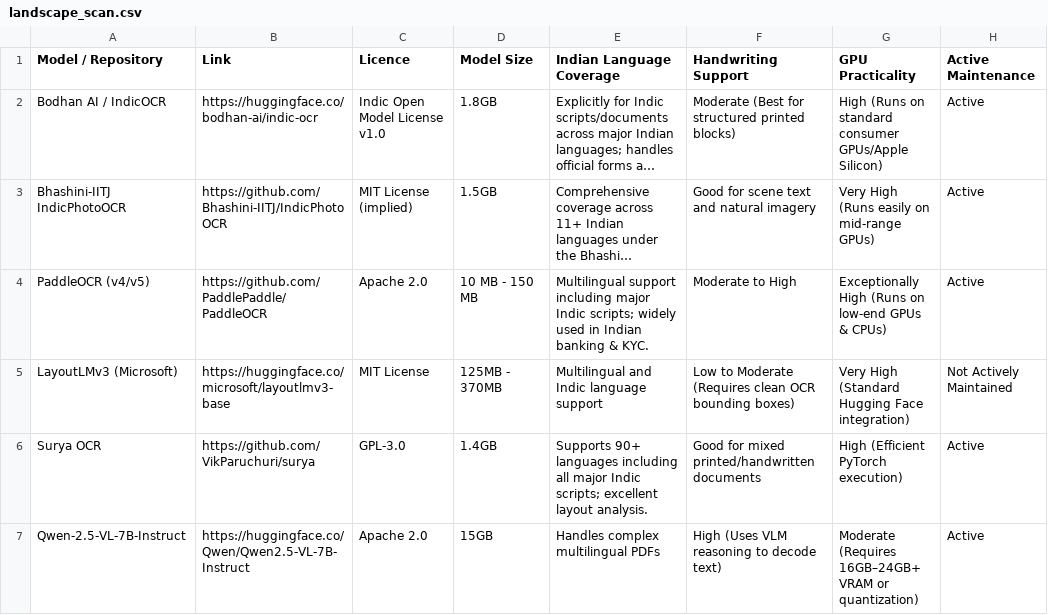
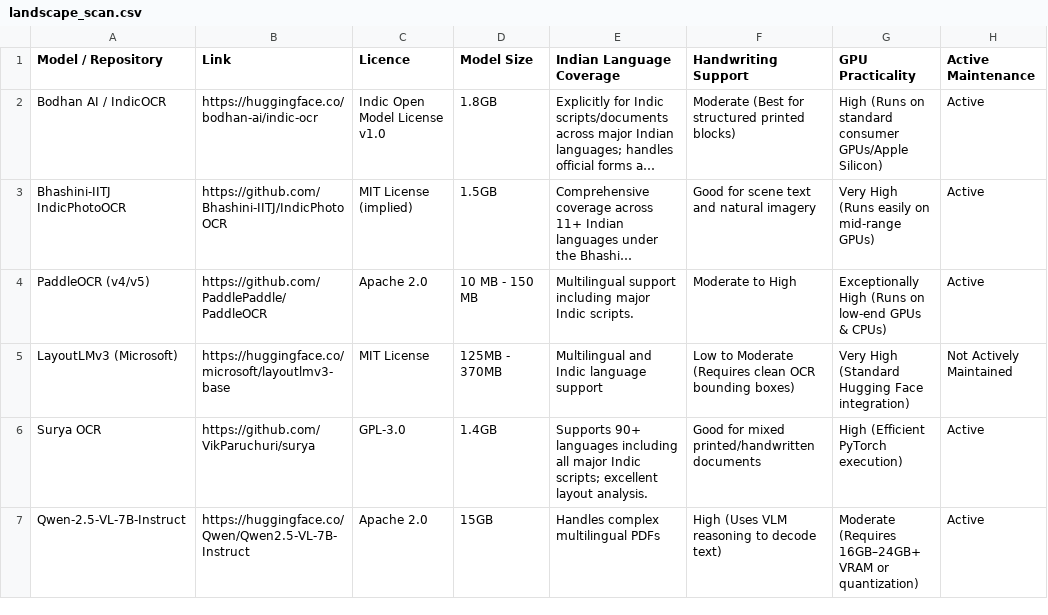
Before and after one commit to Adwaitt/DocParse, a CSV file: landscape_scan.csv, drawn as a sheet; long unchanged cells end in …; the diff names each change by its address in the sheet, - before the commit and + after, or states it on an @@ line.

Commit message:
Update landscape_scan.csv

```diff
--- a/landscape_scan.csv
+++ b/landscape_scan.csv
-E4 (Indian Language Coverage): …major Indic scripts; widely used in Indian banking & KYC.
+E4 (Indian Language Coverage): …major Indic scripts.
```
